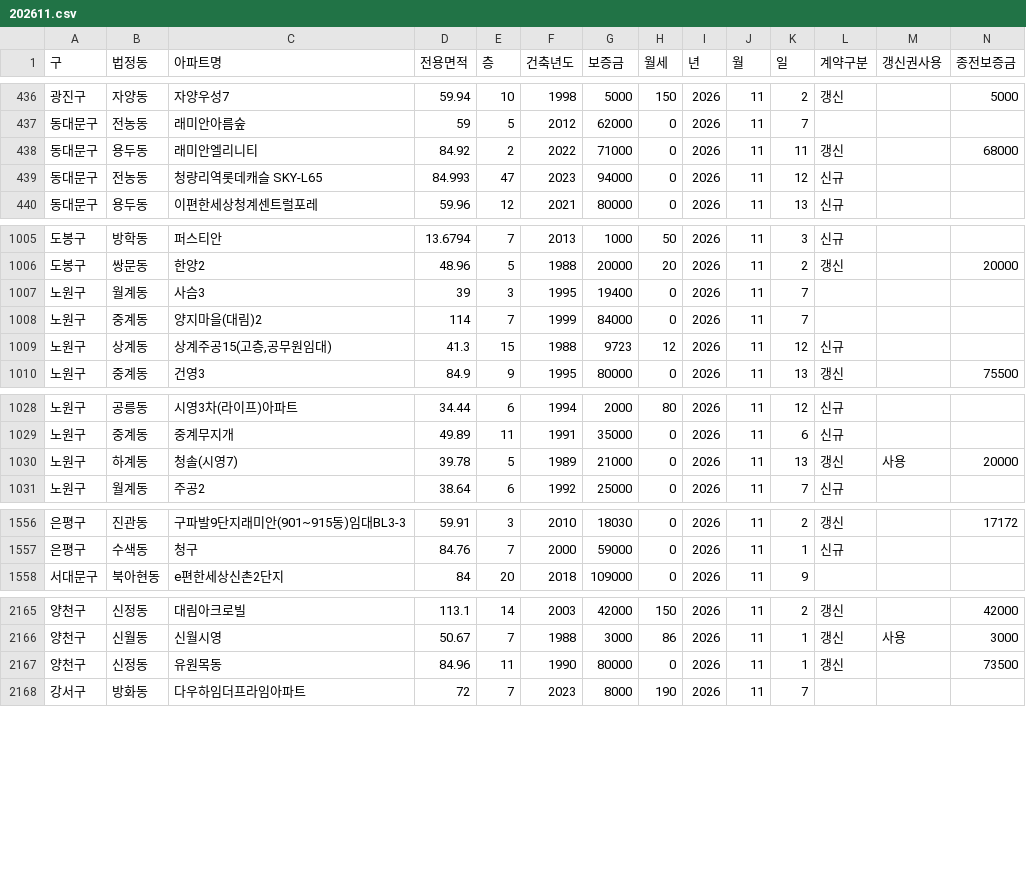
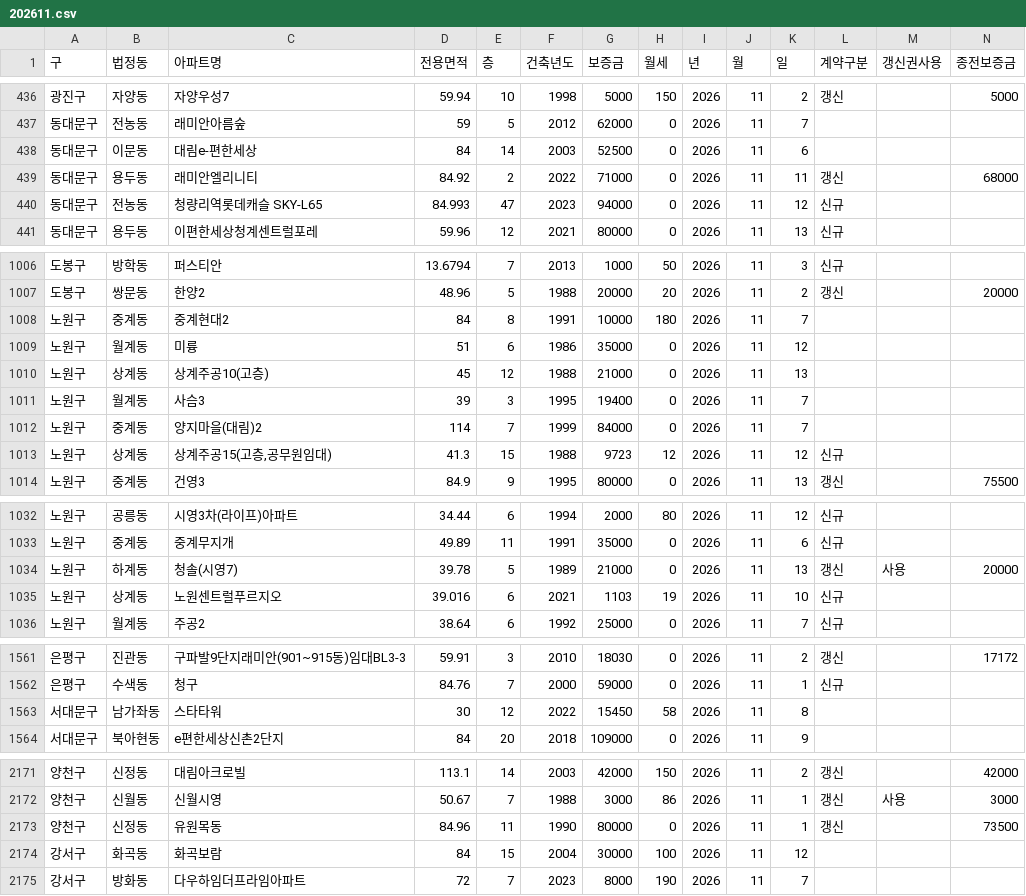
Before and after one commit to sean794/Real-Estate, a CSV file: data/apt_rent/202611.csv, drawn as a sheet; only a part is shown, gaps mark what is left out; rows hold the shown columns only; the diff covers the shown part only; the diff names each change by its address in the sheet, - before the commit and + after, or states it on an @@ line.

```diff
--- a/data/apt_rent/202611.csv
+++ b/data/apt_rent/202611.csv
+row 438: 동대문구 | 이문동 | 대림e-편한세상 | 84 | 14 | 2003 | 52500 | 0 | 2026 | 11 | 6
+row 1008: 노원구 | 중계동 | 중계현대2 | 84 | 8 | 1991 | 10000 | 180 | 2026 | 11 | 7
+row 1009: 노원구 | 월계동 | 미륭 | 51 | 6 | 1986 | 35000 | 0 | 2026 | 11 | 12
+row 1010: 노원구 | 상계동 | 상계주공10(고층) | 45 | 12 | 1988 | 21000 | 0 | 2026 | 11 | 13
+row 1035: 노원구 | 상계동 | 노원센트럴푸르지오 | 39.016 | 6 | 2021 | 1103 | 19 | 2026 | 11 | 10 | 신규
+row 1563: 서대문구 | 남가좌동 | 스타타워 | 30 | 12 | 2022 | 15450 | 58 | 2026 | 11 | 8
+row 2174: 강서구 | 화곡동 | 화곡보람 | 84 | 15 | 2004 | 30000 | 100 | 2026 | 11 | 12
```
Also changed, not shown: 1 added row elsewhere in this file, docs/data/apt_rent/202611.csv, 9 other files.
